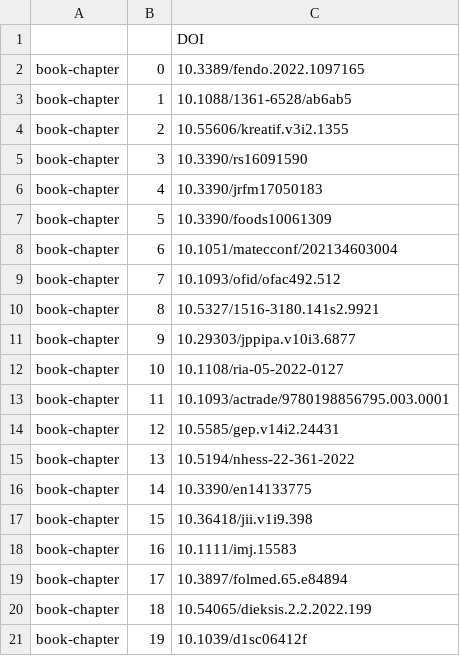
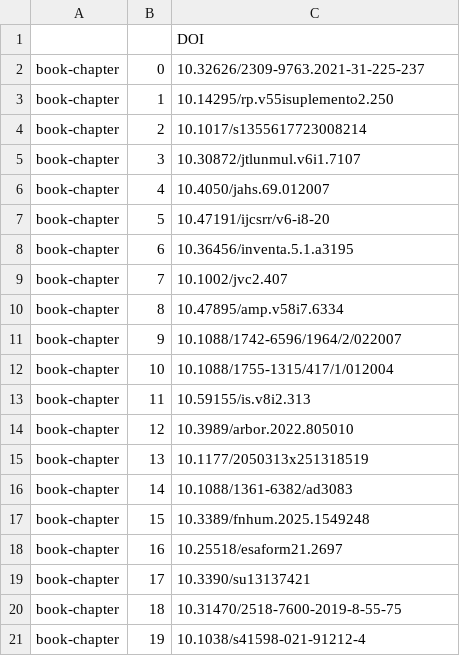
Before and after one commit to poppy-nicolette/Dissertation, a CSV file: DOI_data.csv, drawn as a sheet.

```diff
--- a/DOI_data.csv
+++ b/DOI_data.csv
@@ -1,21 +1,21 @@
 		DOI
-book-chapter	0	10.3389/fendo.2022.1097165
-book-chapter	1	10.1088/1361-6528/ab6ab5
-book-chapter	2	10.55606/kreatif.v3i2.1355
-book-chapter	3	10.3390/rs16091590
-book-chapter	4	10.3390/jrfm17050183
-book-chapter	5	10.3390/foods10061309
-book-chapter	6	10.1051/matecconf/202134603004
-book-chapter	7	10.1093/ofid/ofac492.512
-book-chapter	8	10.5327/1516-3180.141s2.9921
-book-chapter	9	10.29303/jppipa.v10i3.6877
-book-chapter	10	10.1108/ria-05-2022-0127
-book-chapter	11	10.1093/actrade/9780198856795.003.0001
-book-chapter	12	10.5585/gep.v14i2.24431
-book-chapter	13	10.5194/nhess-22-361-2022
-book-chapter	14	10.3390/en14133775
-book-chapter	15	10.36418/jii.v1i9.398
-book-chapter	16	10.1111/imj.15583
-book-chapter	17	10.3897/folmed.65.e84894
-book-chapter	18	10.54065/dieksis.2.2.2022.199
-book-chapter	19	10.1039/d1sc06412f
+book-chapter	0	10.32626/2309-9763.2021-31-225-237
+book-chapter	1	10.14295/rp.v55isuplemento2.250
+book-chapter	2	10.1017/s1355617723008214
+book-chapter	3	10.30872/jtlunmul.v6i1.7107
+book-chapter	4	10.4050/jahs.69.012007
+book-chapter	5	10.47191/ijcsrr/v6-i8-20
+book-chapter	6	10.36456/inventa.5.1.a3195
+book-chapter	7	10.1002/jvc2.407
+book-chapter	8	10.47895/amp.v58i7.6334
+book-chapter	9	10.1088/1742-6596/1964/2/022007
+book-chapter	10	10.1088/1755-1315/417/1/012004
+book-chapter	11	10.59155/is.v8i2.313
+book-chapter	12	10.3989/arbor.2022.805010
+book-chapter	13	10.1177/2050313x251318519
+book-chapter	14	10.1088/1361-6382/ad3083
+book-chapter	15	10.3389/fnhum.2025.1549248
+book-chapter	16	10.25518/esaform21.2697
+book-chapter	17	10.3390/su13137421
+book-chapter	18	10.31470/2518-7600-2019-8-55-75
+book-chapter	19	10.1038/s41598-021-91212-4
```
Also changed, not shown: 4 other files.
